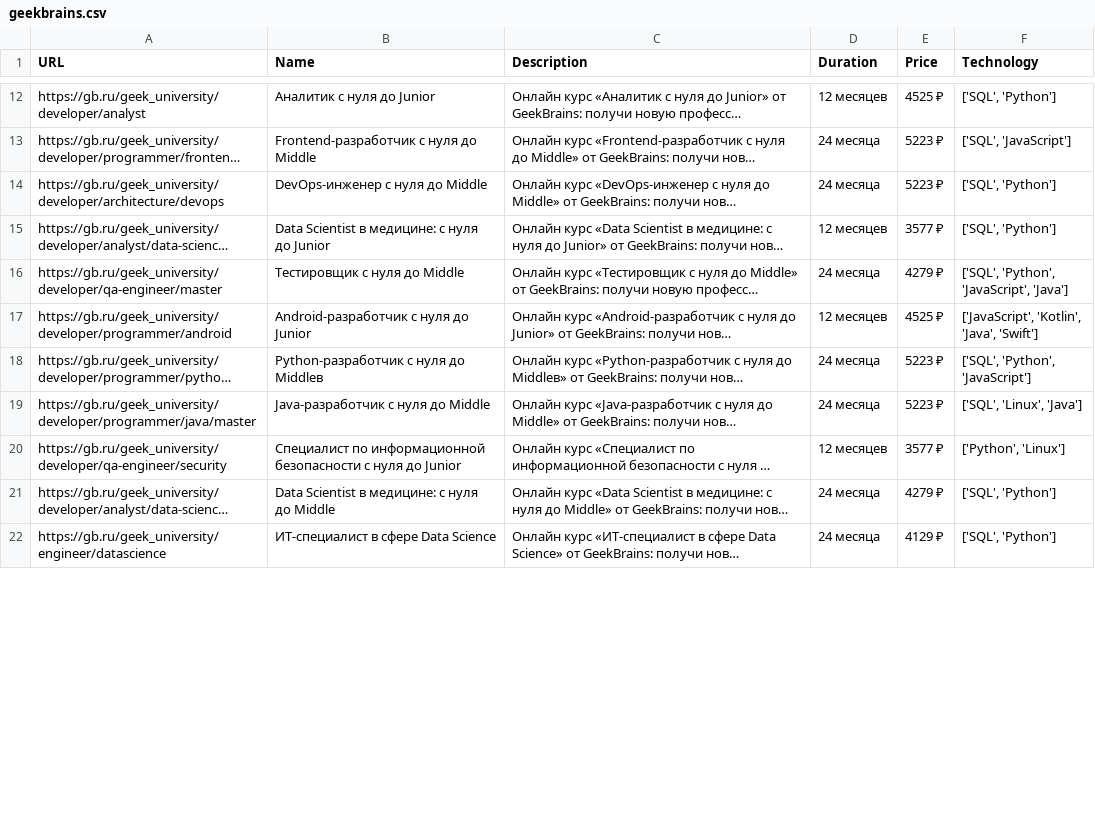
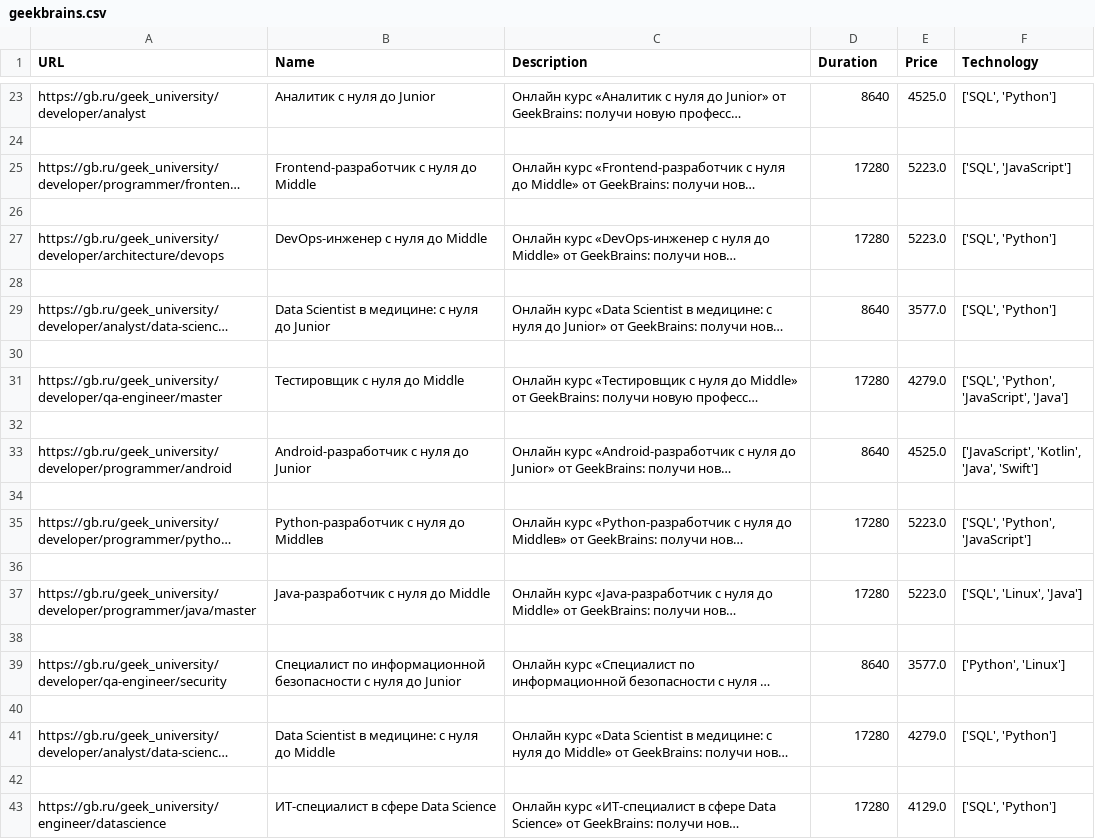
Before and after one commit to Njves/KursoAgregator, a CSV file: app/parsers/geekbrains.csv, drawn as a sheet; only a part is shown, gaps mark what is left out; long unchanged cells end in …; addresses are those after the commit; the diff covers the shown part only; the diff names each change by its address in the sheet, - before the commit and + after, or states it on an @@ line.

```diff
--- a/app/parsers/geekbrains.csv
+++ b/app/parsers/geekbrains.csv
-D23 (Duration): 12 месяцев
+D23 (Duration): 8640
-E23 (Price): 4525 ₽
+E23 (Price): 4525.0
+row 24: (empty)
-D25 (Duration): 24 месяца
+D25 (Duration): 17280
-E25 (Price): 5223 ₽
+E25 (Price): 5223.0
+row 26: (empty)
-D27 (Duration): 24 месяца
+D27 (Duration): 17280
-E27 (Price): 5223 ₽
+E27 (Price): 5223.0
+row 28: (empty)
-D29 (Duration): 12 месяцев
+D29 (Duration): 8640
-E29 (Price): 3577 ₽
+E29 (Price): 3577.0
+row 30: (empty)
-D31 (Duration): 24 месяца
+D31 (Duration): 17280
-E31 (Price): 4279 ₽
+E31 (Price): 4279.0
+row 32: (empty)
-D33 (Duration): 12 месяцев
+D33 (Duration): 8640
-E33 (Price): 4525 ₽
+E33 (Price): 4525.0
+row 34: (empty)
-D35 (Duration): 24 месяца
+D35 (Duration): 17280
-E35 (Price): 5223 ₽
+E35 (Price): 5223.0
+row 36: (empty)
-D37 (Duration): 24 месяца
+D37 (Duration): 17280
-E37 (Price): 5223 ₽
+E37 (Price): 5223.0
+row 38: (empty)
-D39 (Duration): 12 месяцев
+D39 (Duration): 8640
-E39 (Price): 3577 ₽
+E39 (Price): 3577.0
+row 40: (empty)
-D41 (Duration): 24 месяца
+D41 (Duration): 17280
-E41 (Price): 4279 ₽
+E41 (Price): 4279.0
+row 42: (empty)
-D43 (Duration): 24 месяца
+D43 (Duration): 17280
-E43 (Price): 4129 ₽
+E43 (Price): 4129.0
```
Also changed, not shown: 17 added rows and 32 edited cells elsewhere in this file, 6 other files.
